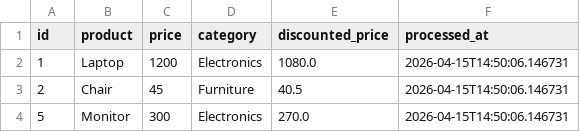
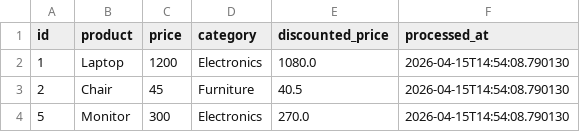
Before and after one commit to GDGoC-FPTU/data-pipeline-observability-vietnhan0207, a CSV file: processed_data.csv, drawn as a sheet.

```diff
--- a/processed_data.csv
+++ b/processed_data.csv
@@ -1,4 +1,4 @@
 id,product,price,category,discounted_price,processed_at
-1,Laptop,1200,Electronics,1080.0,2026-04-15T14:50:06.146731
-2,Chair,45,Furniture,40.5,2026-04-15T14:50:06.146731
-5,Monitor,300,Electronics,270.0,2026-04-15T14:50:06.146731
+1,Laptop,1200,Electronics,1080.0,2026-04-15T14:54:08.790130
+2,Chair,45,Furniture,40.5,2026-04-15T14:54:08.790130
+5,Monitor,300,Electronics,270.0,2026-04-15T14:54:08.790130
```
Also changed, not shown: 3 other files.
